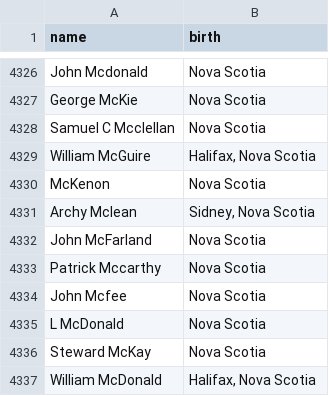
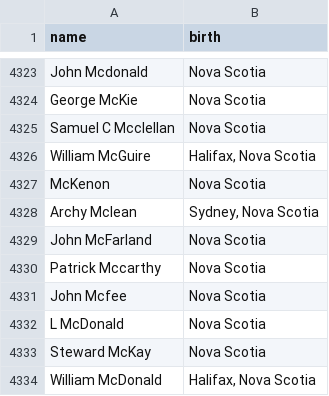
Before and after one commit to AdamPayzant/HIST3814_part_four, a CSV file: data/birth_refined.csv, drawn as a sheet; only a part is shown, gaps mark what is left out; the diff covers the shown part only.

```diff
--- a/data/birth_refined.csv
+++ b/data/birth_refined.csv
@@ -4330,3 +4327,3 @@ William McGuire,"Halifax, Nova Scotia"
 McKenon,Nova Scotia
-Archy Mclean,"Sidney, Nova Scotia"
+Archy Mclean,"Sydney, Nova Scotia"
 John McFarland,Nova Scotia
```
Also changed, not shown: 6 removed rows and 4 edited cells elsewhere in this file, 7 other files.
